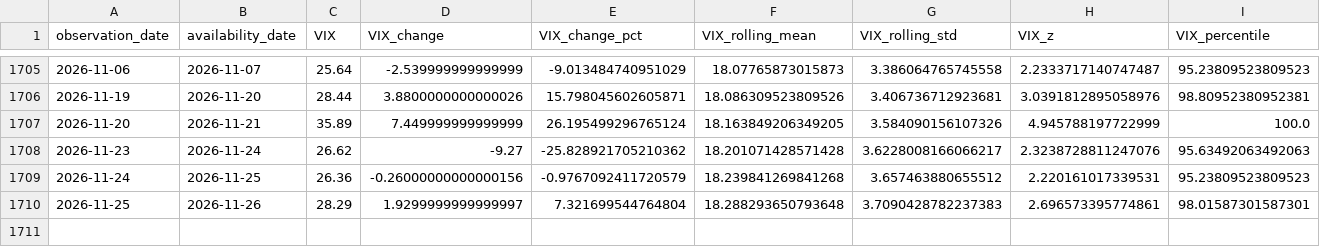
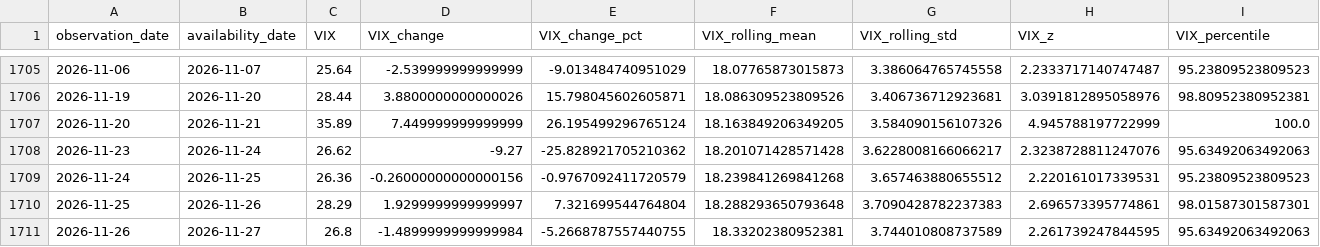
Before and after one commit to mohamednossaoui-max/US500-Macro-Intelligence, a CSV file: public_data/vix_sentiment_extremes_v1.csv, drawn as a sheet; only a part is shown, gaps mark what is left out; rows hold the shown columns only; the diff names each change by its address in the sheet, - before the commit and + after, or states it on an @@ line.

```diff
--- a/public_data/vix_sentiment_extremes_v1.csv
+++ b/public_data/vix_sentiment_extremes_v1.csv
+row 1711: 2026-11-26 | 2026-11-27 | 26.8 | -1.4899999999999984 | -5.2668787557440755 | 18.33202380952381 | 3.744010808737589 | 2.261739247844595 | 95.63492063492063
```
Also changed, not shown: public_data/earnings_market_reaction_v3.csv, public_data/financial_stress_research_v1.csv, 47 other files.
